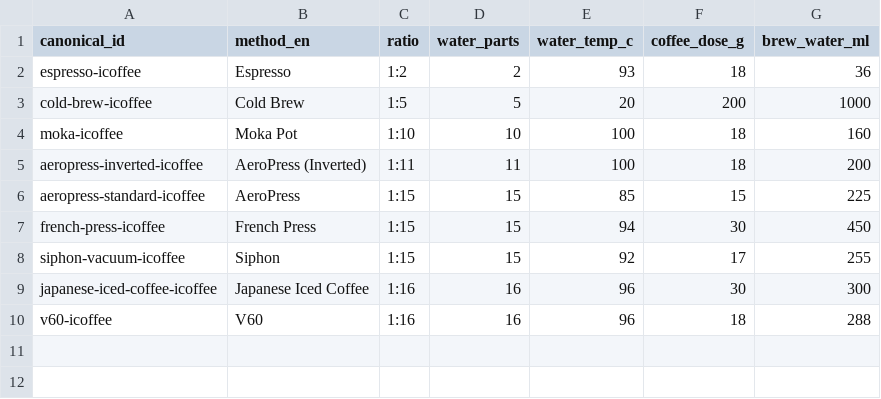
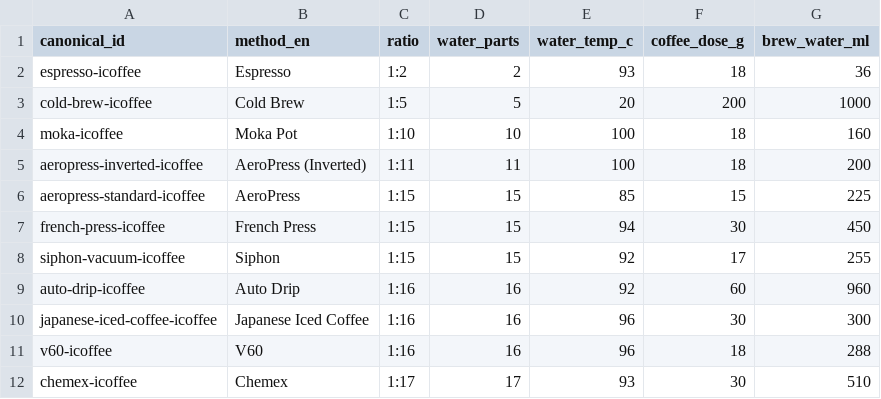
Before and after one commit to neeeeeeessa/coffee-brewing-data, a CSV file: data/brewing-parameters.csv, drawn as a sheet.

```diff
--- a/data/brewing-parameters.csv
+++ b/data/brewing-parameters.csv
@@ -8,3 +8,5 @@ french-press-icoffee,French Press,1:15,15,94,30,450
 siphon-vacuum-icoffee,Siphon,1:15,15,92,17,255
+auto-drip-icoffee,Auto Drip,1:16,16,92,60,960
 japanese-iced-coffee-icoffee,Japanese Iced Coffee,1:16,16,96,30,300
 v60-icoffee,V60,1:16,16,96,18,288
+chemex-icoffee,Chemex,1:17,17,93,30,510
```
Also changed, not shown: data/method-labels.csv, 20 other files.
